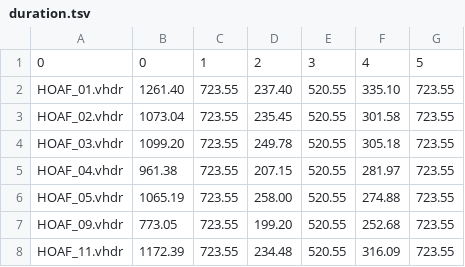
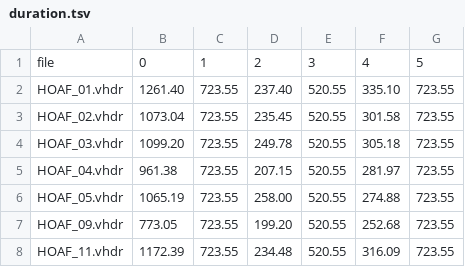
Before and after one commit to C0C0AN/MD_thesis_JanOttoHeiland, a TSV file: script/eda/duration.tsv, drawn as a sheet; only a part is shown.

```diff
--- a/script/eda/duration.tsv
+++ b/script/eda/duration.tsv
@@ -1,2 +1,2 @@
-0	0	1	2	3	4	5
+file	0	1	2	3	4	5
 HOAF_01.vhdr	1261.40	723.55	237.40	520.55	335.10	723.55
```
Also changed, not shown: 2 other files.
